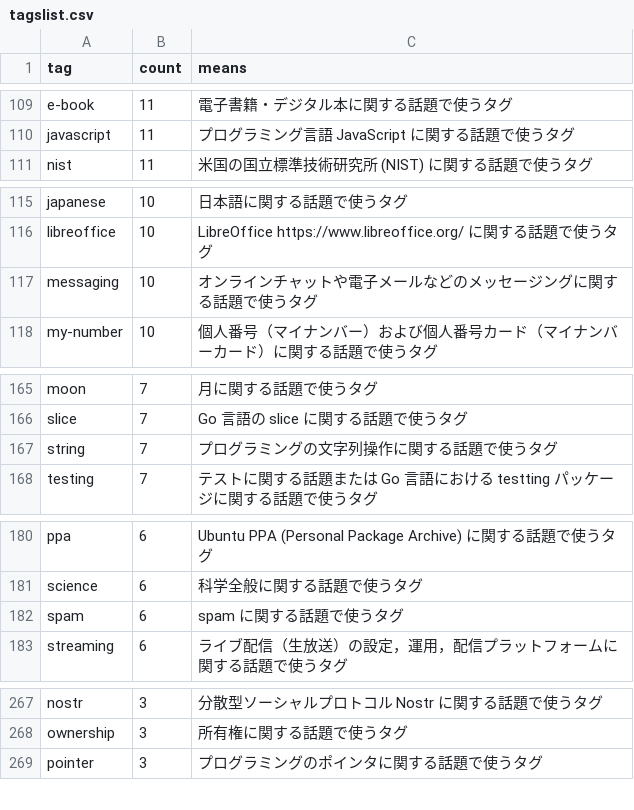
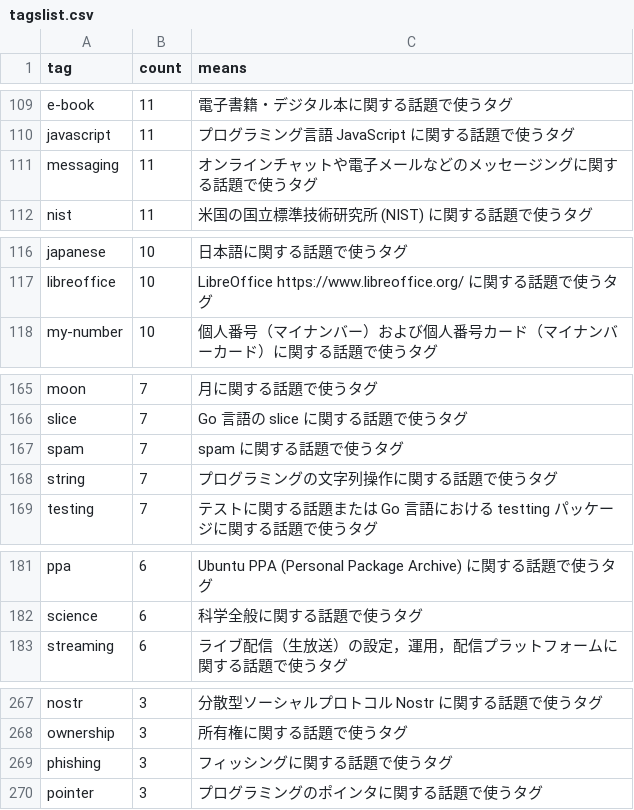
Before and after one commit to spiegel-im-spiegel/github-pages-env, a CSV file: .github/workflows/tagslist.csv, drawn as a sheet; only a part is shown, gaps mark what is left out; the diff covers the shown part only.

Commit message:
Update tag counts and top tags
Increment counts for several tags (security, risk, artificial-intelligence, communication, etc.), deduplicate and reposition messaging, spam, and phishing entries in .github/workflows/tagslist.csv, and replace "book" with "golang" in data/toptags.json.

```diff
--- a/.github/workflows/tagslist.csv
+++ b/.github/workflows/tagslist.csv
@@ -110,2 +110,3 @@ tag,count,means
 "javascript",11,"プログラミング言語 JavaScript に関する話題で使うタグ"
+"messaging",11,"オンラインチャットや電子メールなどのメッセージングに関する話題で使うタグ"
 "nist",11,"米国の国立標準技術研究所 (NIST) に関する話題で使うタグ"
@@ -116,3 +117,2 @@ tag,count,means
 "libreoffice",10,"LibreOffice https://www.libreoffice.org/ に関する話題で使うタグ"
-"messaging",10,"オンラインチャットや電子メールなどのメッセージングに関する話題で使うタグ"
 "my-number",10,"個人番号（マイナンバー）および個人番号カード（マイナンバーカード）に関する話題で使うタグ"
@@ -166,2 +166,3 @@ tag,count,means
 "slice",7,"Go 言語の slice に関する話題で使うタグ"
+"spam",7,"spam に関する話題で使うタグ"
 "string",7,"プログラミングの文字列操作に関する話題で使うタグ"
@@ -181,3 +182,2 @@ tag,count,means
 "science",6,"科学全般に関する話題で使うタグ"
-"spam",6,"spam に関する話題で使うタグ"
 "streaming",6,"ライブ配信（生放送）の設定，運用，配信プラットフォームに関する話題で使うタグ"
@@ -268,2 +268,3 @@ tag,count,means
 "ownership",3,"所有権に関する話題で使うタグ"
+"phishing",3,"フィッシングに関する話題で使うタグ"
 "pointer",3,"プログラミングのポインタに関する話題で使うタグ"
```
Also changed, not shown: 1 removed row and 4 edited cells elsewhere in this file, 1 other file.
